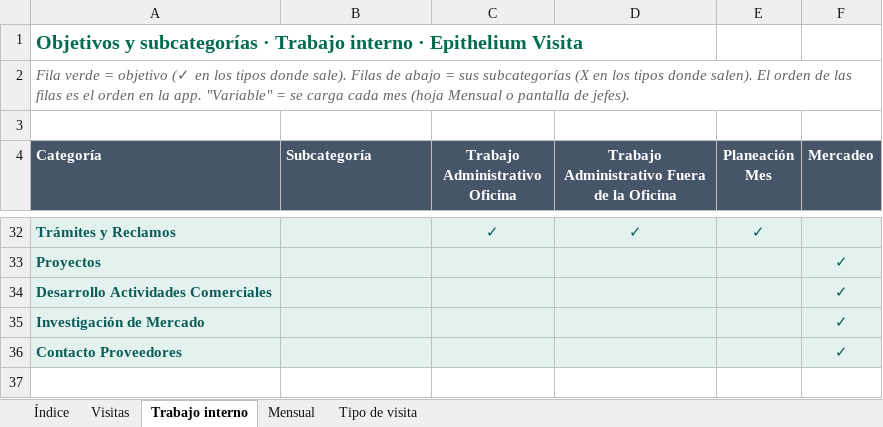
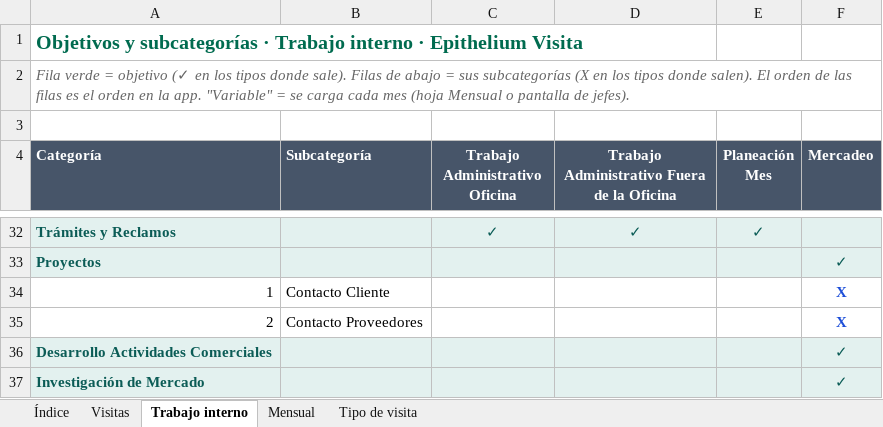
Before and after one commit to Epitheliumsa/ruta-comercial, an Excel workbook: datos/Matriz_App.xlsx, sheet Trabajo interno, drawn as a sheet; only a part is shown, gaps mark what is left out; values as stored, in another font and other column widths than the file's, no borders; removed rows and columns are numbered as before the commit, all else as after; the diff names each change by its address in the sheet, - before the commit and + after, or states it on an @@ line.

```diff
--- a/datos/Matriz_App.xlsx (sheet Trabajo interno)
+++ b/datos/Matriz_App.xlsx (sheet Trabajo interno)
+row 34: 1 | Contacto Cliente |  |  |  | X
+row 35: 2 | Contacto Proveedores |  |  |  | X
-row 36: Contacto Proveedores |  |  |  |  | ✓
```
Also changed, not shown: sheet Visitas, sheet Índice, 6 other files.
